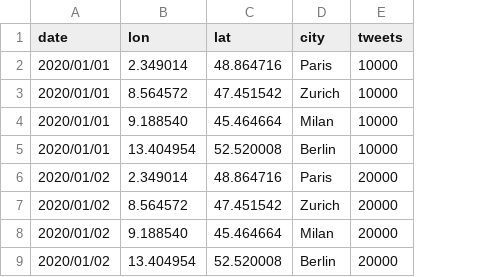
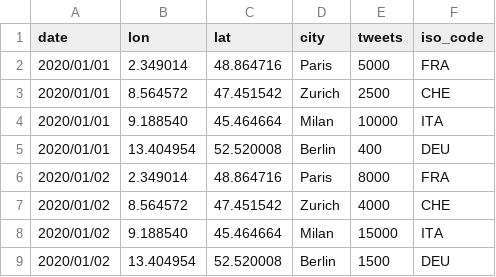
Before and after one commit to labsletemps/coronavirus-trends, a CSV file: data/geo_tweets.csv, drawn as a sheet; the diff names each change by its address in the sheet, - before the commit and + after, or states it on an @@ line.

Commit message:
static map done, TODO change color scales and dataset

```diff
--- a/data/geo_tweets.csv
+++ b/data/geo_tweets.csv
+column F (iso_code), rows 2-9: FRA | CHE | ITA | DEU | FRA | CHE | ITA | DEU
-E2 (tweets): 10000
+E2 (tweets): 5000
-E3 (tweets): 10000
+E3 (tweets): 2500
-E5 (tweets): 10000
+E5 (tweets): 400
-E6 (tweets): 20000
+E6 (tweets): 8000
-E7 (tweets): 20000
+E7 (tweets): 4000
-E8 (tweets): 20000
+E8 (tweets): 15000
-E9 (tweets): 20000
+E9 (tweets): 1500
```
Also changed, not shown: 2 other files.
